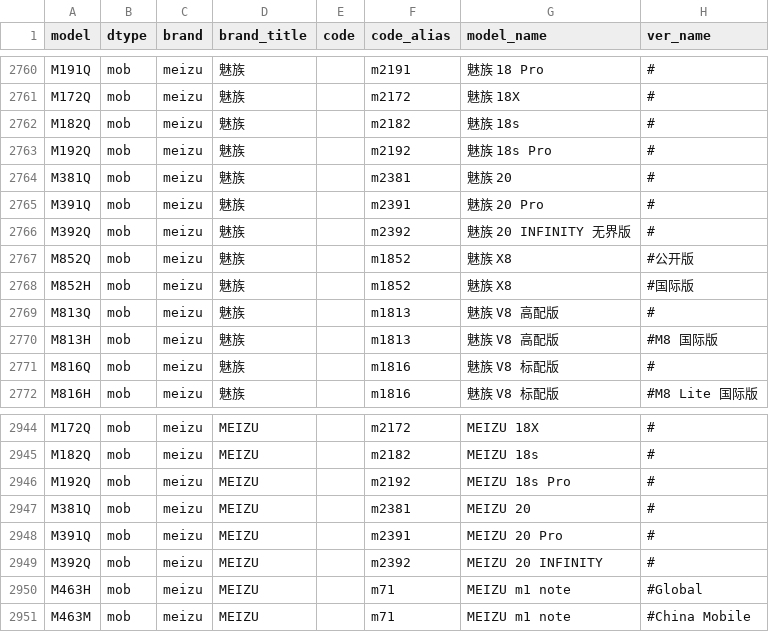
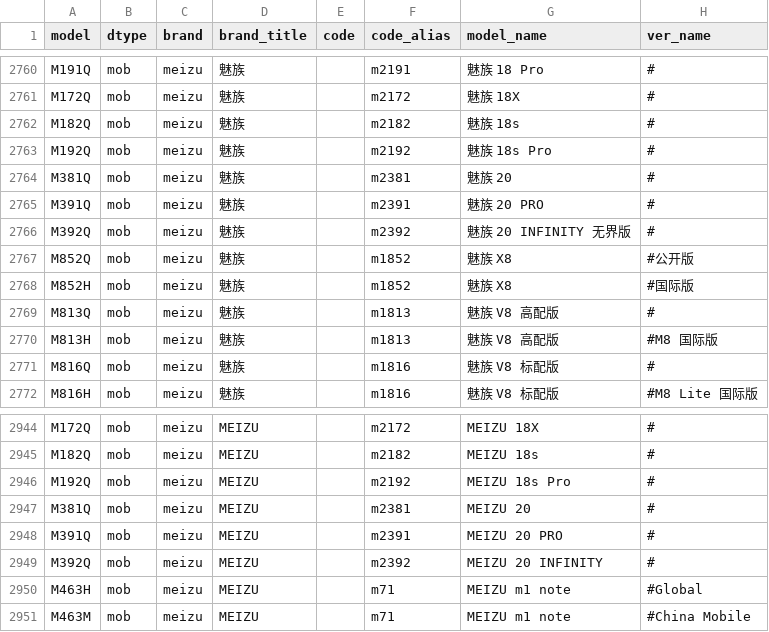
Before and after one commit to KHwang9883/MobileModels, a CSV file: scripts/models.csv, drawn as a sheet; only a part is shown, gaps mark what is left out.

Commit message:
[meizu] 魅族 20 PRO 大写

```diff
--- a/scripts/models.csv
+++ b/scripts/models.csv
@@ -2764,3 +2764,3 @@ M192Q,mob,meizu,魅族,,m2192,魅族 18s Pro,#
 M381Q,mob,meizu,魅族,,m2381,魅族 20,#
-M391Q,mob,meizu,魅族,,m2391,魅族 20 Pro,#
+M391Q,mob,meizu,魅族,,m2391,魅族 20 PRO,#
 M392Q,mob,meizu,魅族,,m2392,魅族 20 INFINITY 无界版,#
@@ -2947,3 +2947,3 @@ M192Q,mob,meizu,MEIZU,,m2192,MEIZU 18s Pro,#
 M381Q,mob,meizu,MEIZU,,m2381,MEIZU 20,#
-M391Q,mob,meizu,MEIZU,,m2391,MEIZU 20 Pro,#
+M391Q,mob,meizu,MEIZU,,m2391,MEIZU 20 PRO,#
 M392Q,mob,meizu,MEIZU,,m2392,MEIZU 20 INFINITY,#
```
Also changed, not shown: 1 other file.
